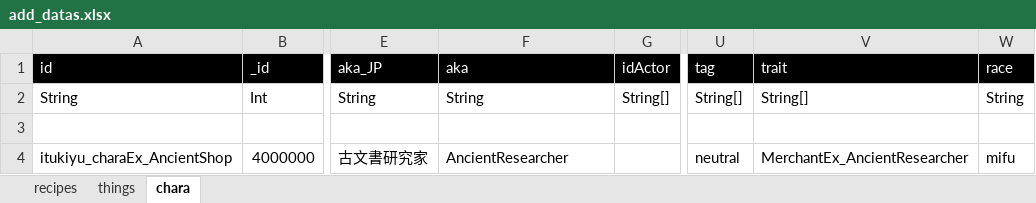
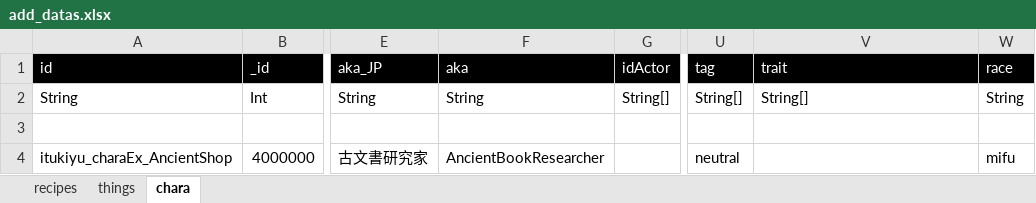
Before and after one commit to yu-ituki/ElinMod, an Excel workbook: Elin_ExAncientBook/data/resource/tables/add_datas.xlsx, sheet chara, drawn as a sheet; only a part is shown, gaps mark what is left out; values as stored, in another font and other column widths than the file's, no borders; the diff names each change by its address in the sheet, - before the commit and + after, or states it on an @@ line.

```diff
--- a/Elin_ExAncientBook/data/resource/tables/add_datas.xlsx (sheet chara)
+++ b/Elin_ExAncientBook/data/resource/tables/add_datas.xlsx (sheet chara)
-F4 (aka): AncientResearcher
+F4 (aka): AncientBookResearcher
-V4 (trait): MerchantEx_AncientResearcher
+V4 (trait): (empty)
```
Also changed, not shown: Elin_ExAncientBook/data/resource/tables/mod_texts.xlsm, 9 other files.
